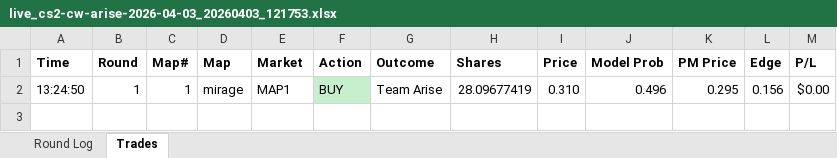
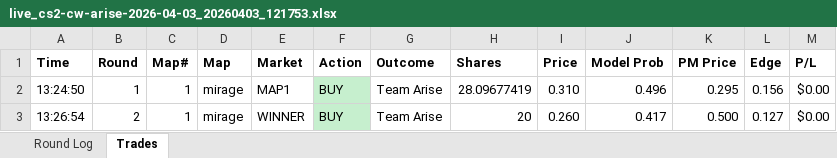
Before and after one commit to stonerje4/DOGODODGODGDGODGOGD, an Excel workbook: data/live_logs/live_cs2-cw-arise-2026-04-03_20260403_121753.xlsx, sheet Trades, drawn as a sheet; values as stored, in another font and other column widths than the file's, no borders; the diff names each change by its address in the sheet, - before the commit and + after, or states it on an @@ line.

```diff
--- a/data/live_logs/live_cs2-cw-arise-2026-04-03_20260403_121753.xlsx (sheet Trades)
+++ b/data/live_logs/live_cs2-cw-arise-2026-04-03_20260403_121753.xlsx (sheet Trades)
+row 3: 13:26:54 | 2 | 1 | mirage | WINNER | BUY | Team Arise | 20 | 0.260 | 0.417 | 0.500 | 0.127 | $0.00
```
Also changed, not shown: sheet Round Log, 4 other files.
